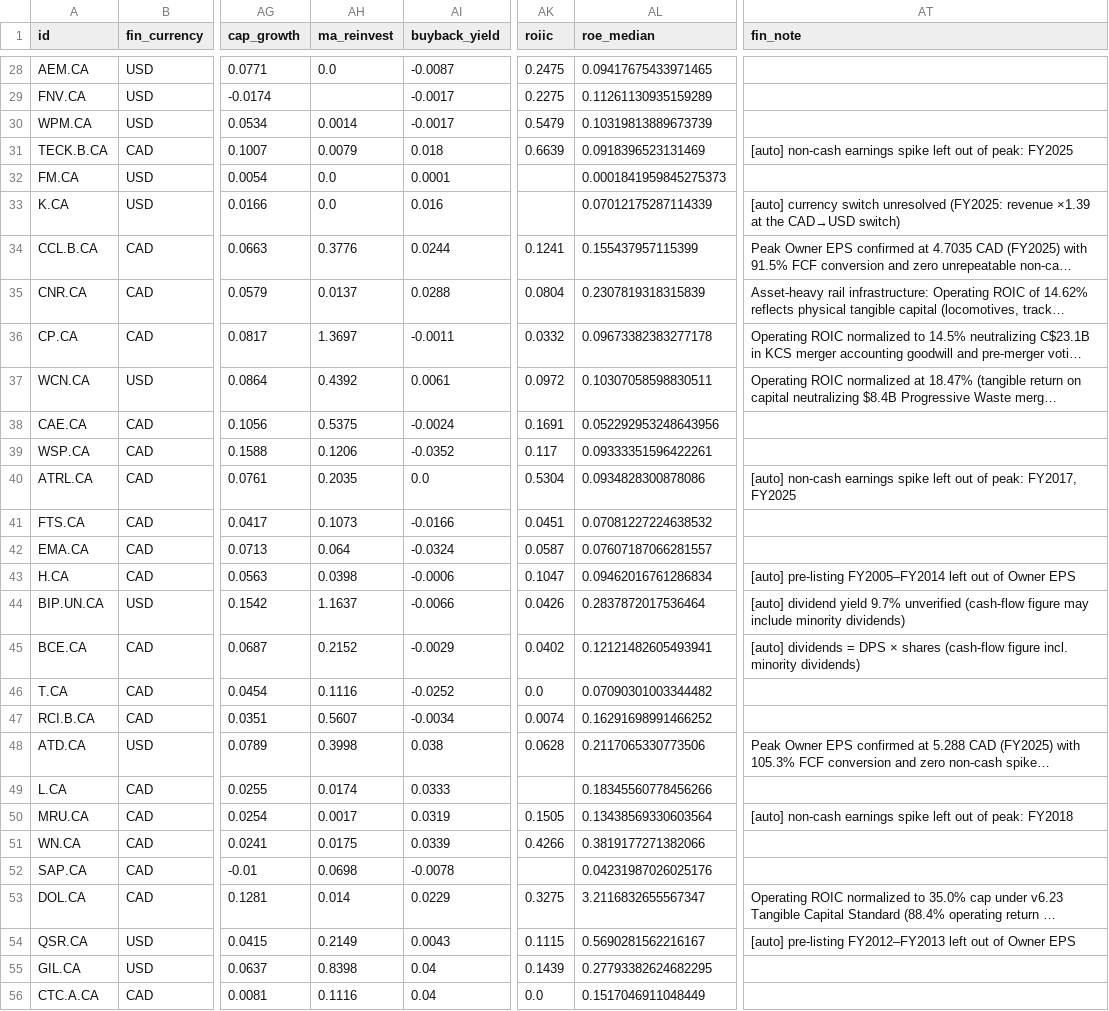
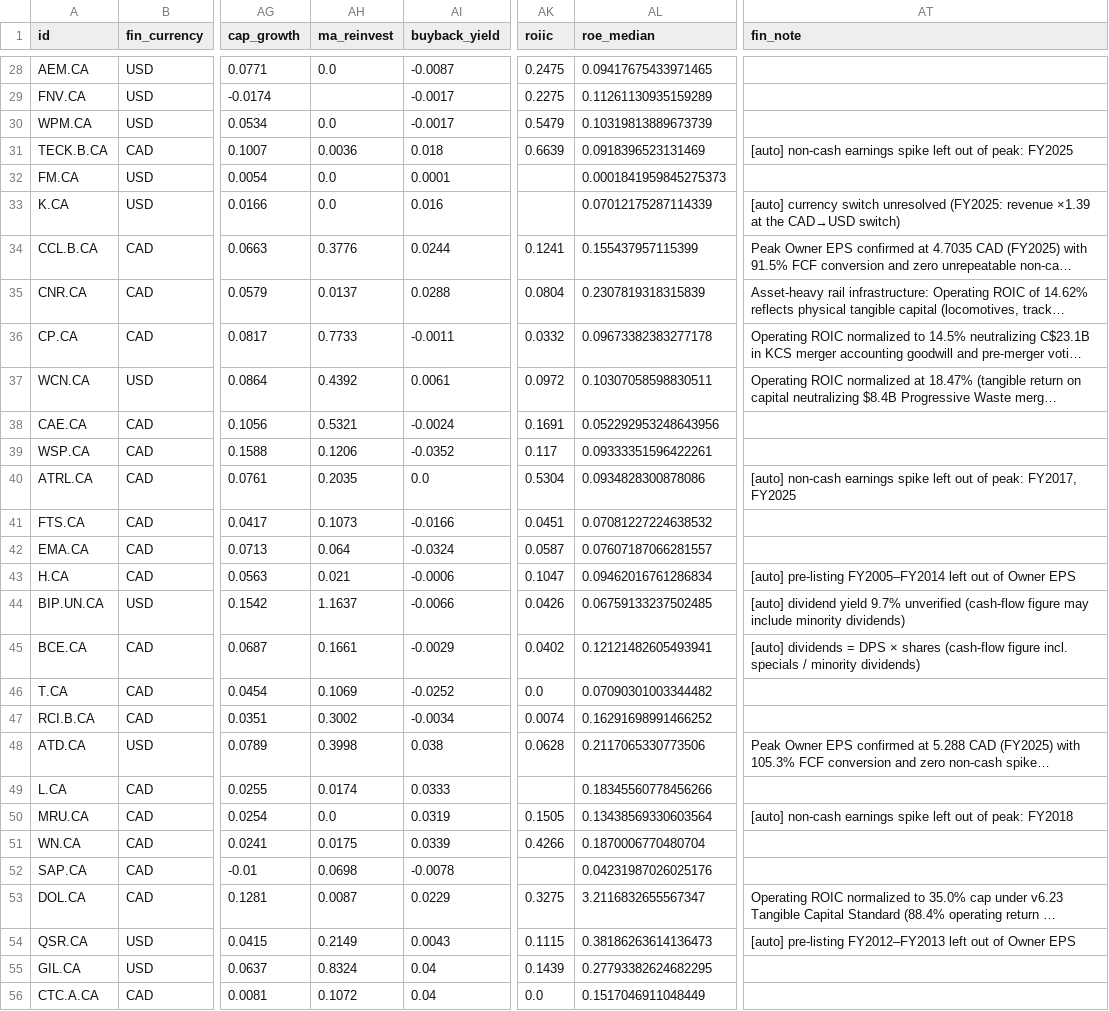
Before and after one commit to JanisSchultz/screener, a CSV file: data/ca/financials.csv, drawn as a sheet; only a part is shown, gaps mark what is left out; long unchanged cells end in …; the diff covers the shown part only; the diff names each change by its address in the sheet, - before the commit and + after, or states it on an @@ line.

```diff
--- a/data/ca/financials.csv
+++ b/data/ca/financials.csv
-AH30 (ma_reinvest): 0.0014
+AH30 (ma_reinvest): 0.0
-AH31 (ma_reinvest): 0.0079
+AH31 (ma_reinvest): 0.0036
-AH36 (ma_reinvest): 1.3697
+AH36 (ma_reinvest): 0.7733
-AH38 (ma_reinvest): 0.5375
+AH38 (ma_reinvest): 0.5321
-AH43 (ma_reinvest): 0.0398
+AH43 (ma_reinvest): 0.021
-AL44 (roe_median): 0.2837872017536464
+AL44 (roe_median): 0.06759133237502485
-AH45 (ma_reinvest): 0.2152
+AH45 (ma_reinvest): 0.1661
-AT45 (fin_note): …figure incl. minority dividends)
+AT45 (fin_note): …figure incl. specials / minority dividends)
-AH46 (ma_reinvest): 0.1116
+AH46 (ma_reinvest): 0.1069
-AH47 (ma_reinvest): 0.5607
+AH47 (ma_reinvest): 0.3002
-AH50 (ma_reinvest): 0.0017
+AH50 (ma_reinvest): 0.0
-AL51 (roe_median): 0.3819177271382066
+AL51 (roe_median): 0.1870006770480704
-AH53 (ma_reinvest): 0.014
+AH53 (ma_reinvest): 0.0087
-AL54 (roe_median): 0.5690281562216167
+AL54 (roe_median): 0.38186263614136473
-AH55 (ma_reinvest): 0.8398
+AH55 (ma_reinvest): 0.8324
-AH56 (ma_reinvest): 0.1116
+AH56 (ma_reinvest): 0.1072
```
Also changed, not shown: 23 edited cells elsewhere in this file, data/ca/fundamentals_panel.csv, data/eu/financials.csv, 21 other files.
